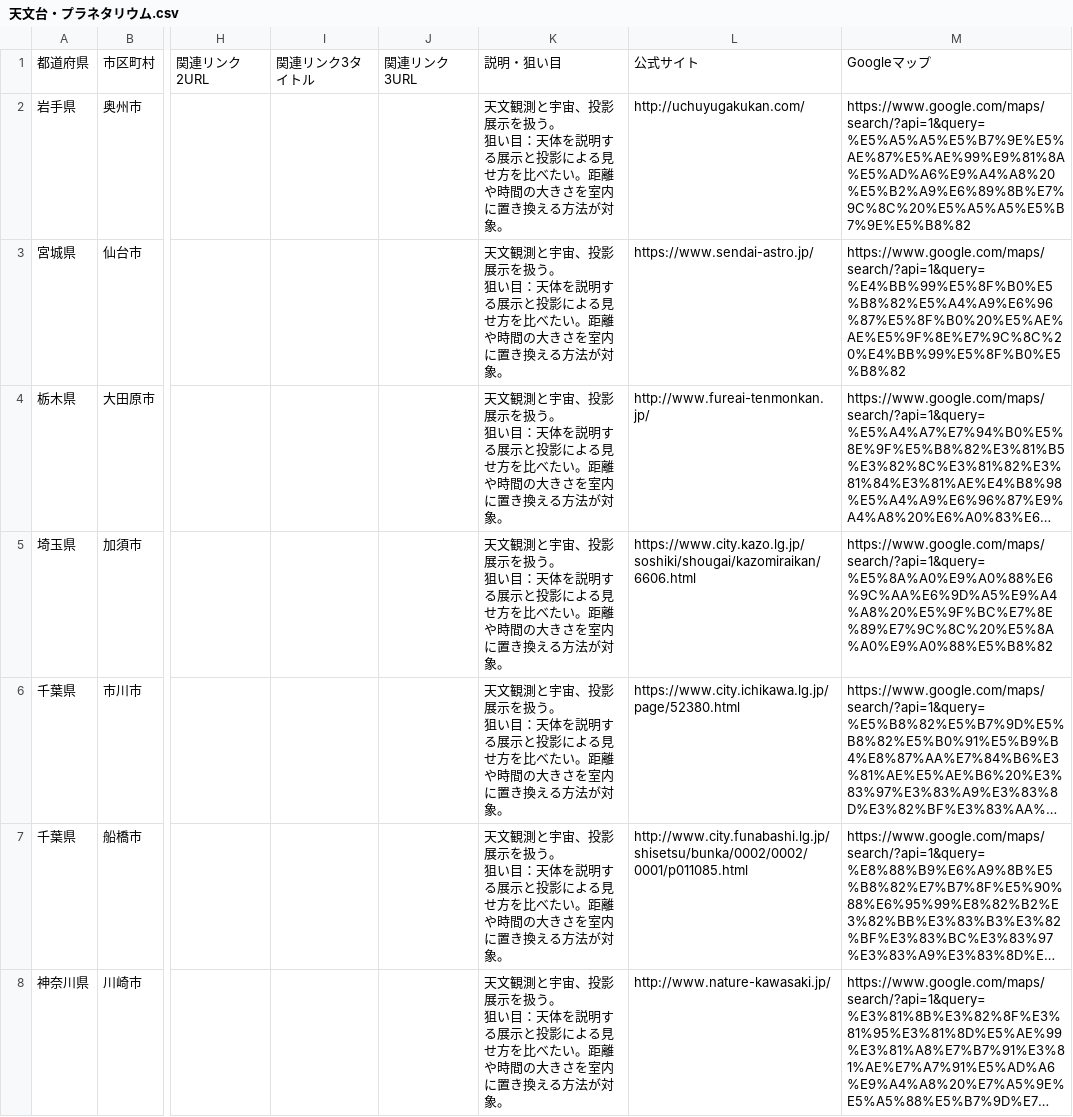
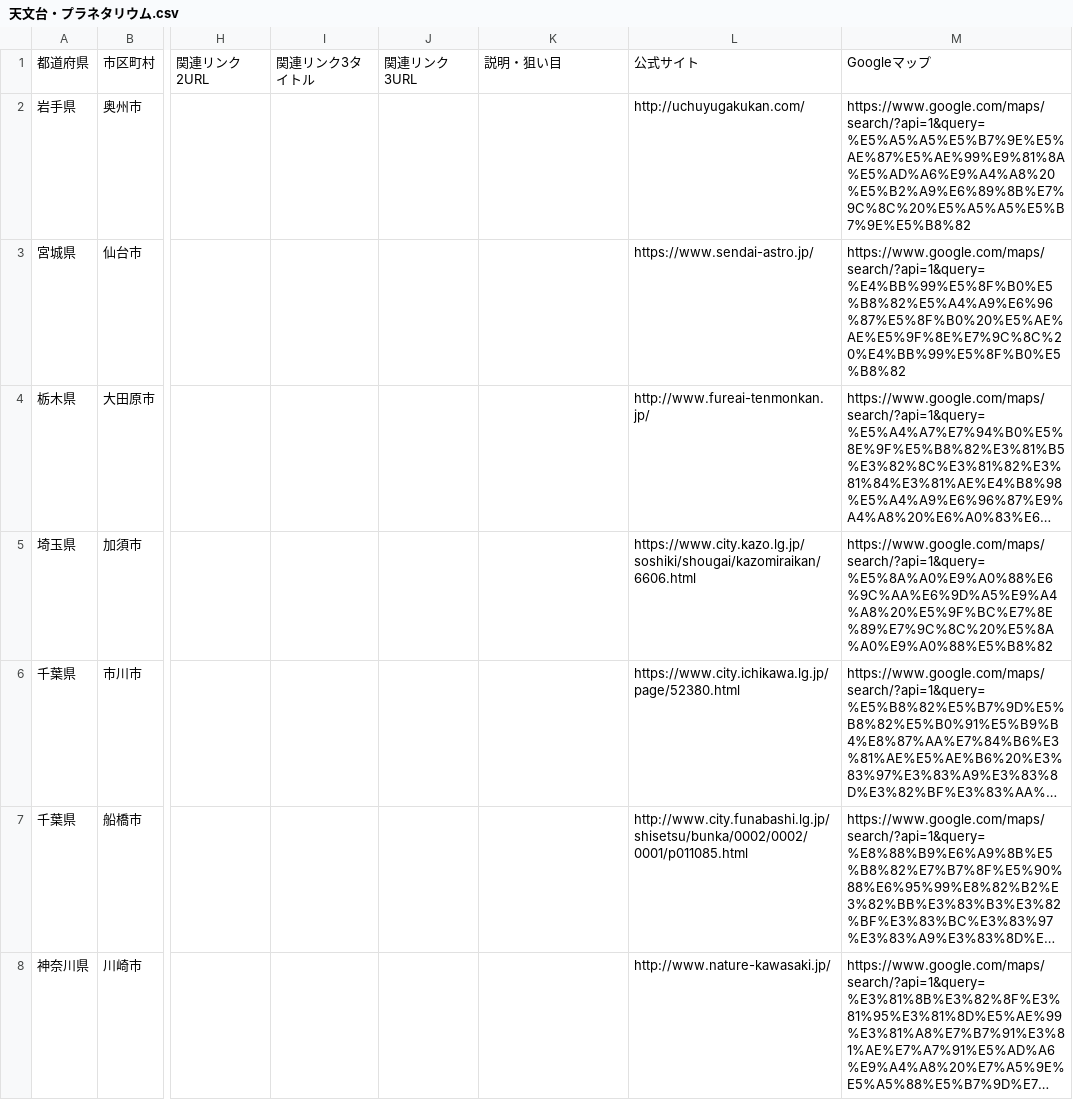
Before and after one commit to ordinary-apartment/ordinary-apartment.github.io, a CSV file: data/天文台・プラネタリウム.csv, drawn as a sheet; only a part is shown, gaps mark what is left out; long unchanged cells end in …; ↵ is a line break in a cell; the diff covers the shown part only; the diff names each change by its address in the sheet, - before the commit and + after, or states it on an @@ line.

```diff
--- a/data/天文台・プラネタリウム.csv
+++ b/data/天文台・プラネタリウム.csv
-K2:K8: 天文観測と宇宙、投影展示を扱う。 ↵ 狙い目：天体を説明する展示と投影による見せ方を比べたい。距離や時間の大きさを室内に置き換える方法が対象。
+K2:K8: (empty)
```
Also changed, not shown: 21 edited cells elsewhere in this file, data/フェリー・旅客船ターミナル.csv, data/展望塔・展望施設.csv, 32 other files.
